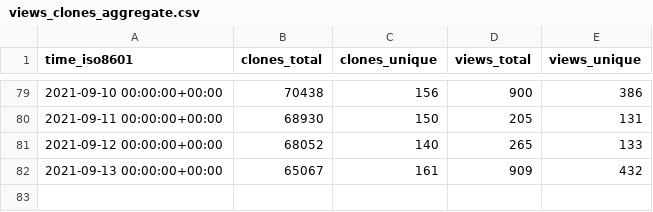
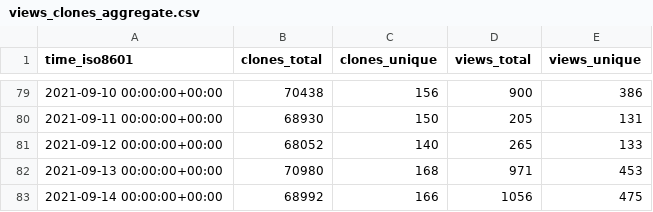
Before and after one commit to fluxcd/community, a CSV file: fluxcd/flux/ghrs-data/views_clones_aggregate.csv, drawn as a sheet; only a part is shown, gaps mark what is left out.

```diff
--- a/fluxcd/flux/ghrs-data/views_clones_aggregate.csv
+++ b/fluxcd/flux/ghrs-data/views_clones_aggregate.csv
@@ -81,2 +81,3 @@ time_iso8601,clones_total,clones_unique,views_total,views_unique
 2021-09-12 00:00:00+00:00,68052,140,265,133
-2021-09-13 00:00:00+00:00,65067,161,909,432
+2021-09-13 00:00:00+00:00,70980,168,971,453
+2021-09-14 00:00:00+00:00,68992,166,1056,475
```
Also changed, not shown: 1 other file.
